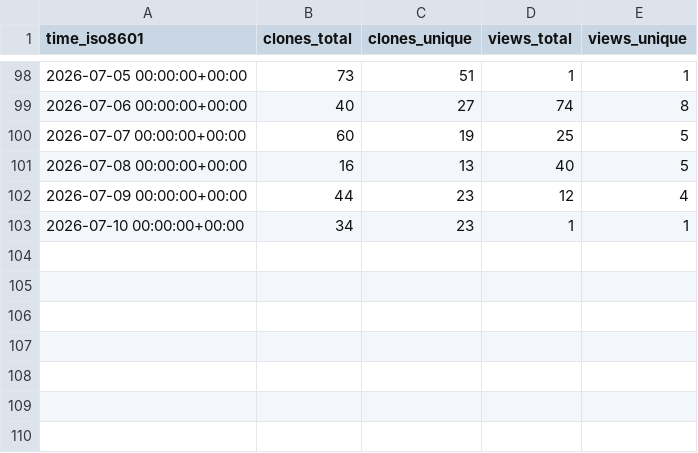
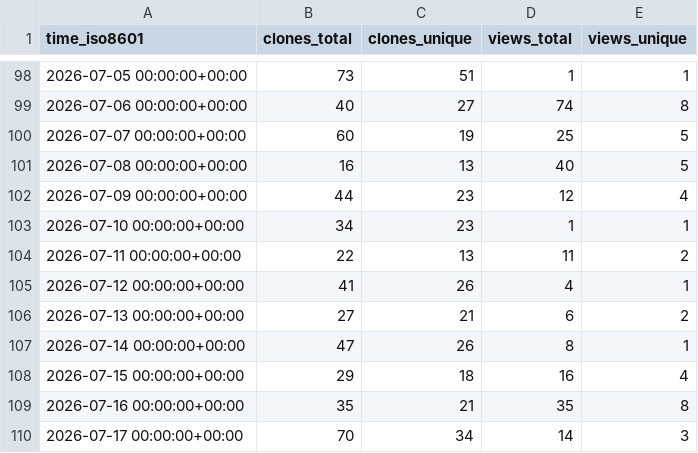
Before and after one commit to eth-cscs/cscs-reframe-tests, a CSV file: eth-cscs/cscs-reframe-tests/ghrs-data/views_clones_aggregate.csv, drawn as a sheet; only a part is shown, gaps mark what is left out.

```diff
--- a/eth-cscs/cscs-reframe-tests/ghrs-data/views_clones_aggregate.csv
+++ b/eth-cscs/cscs-reframe-tests/ghrs-data/views_clones_aggregate.csv
@@ -103 +103,8 @@ time_iso8601,clones_total,clones_unique,views_total,views_unique
 2026-07-10 00:00:00+00:00,34,23,1,1
+2026-07-11 00:00:00+00:00,22,13,11,2
+2026-07-12 00:00:00+00:00,41,26,4,1
+2026-07-13 00:00:00+00:00,27,21,6,2
+2026-07-14 00:00:00+00:00,47,26,8,1
+2026-07-15 00:00:00+00:00,29,18,16,4
+2026-07-16 00:00:00+00:00,35,21,35,8
+2026-07-17 00:00:00+00:00,70,34,14,3
```
Also changed, not shown: 1 other file.
